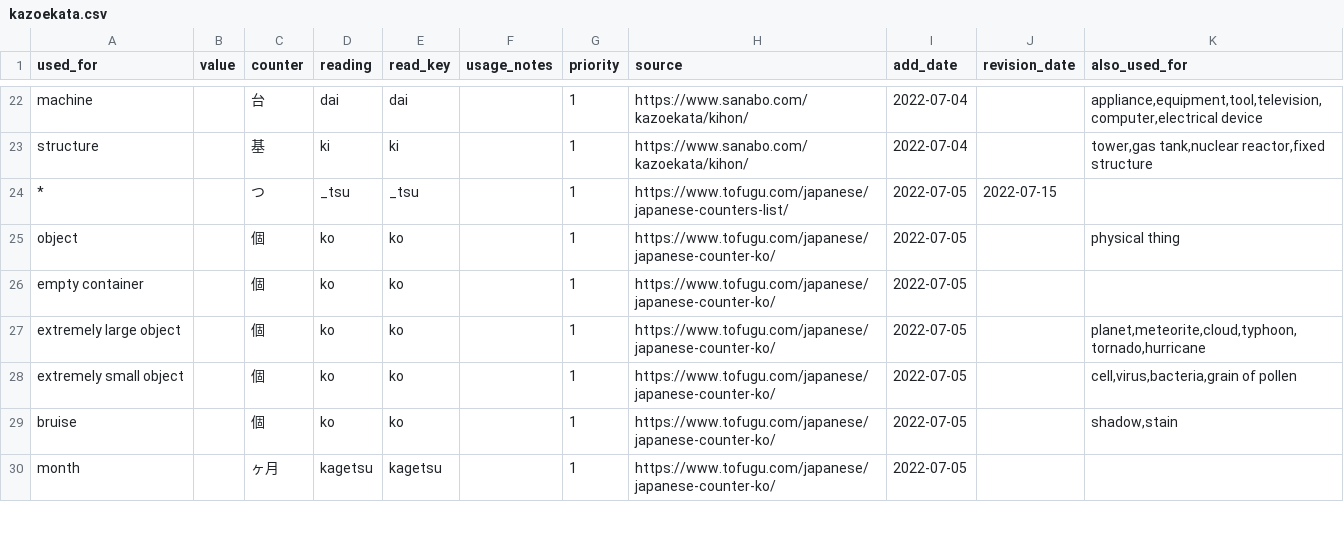
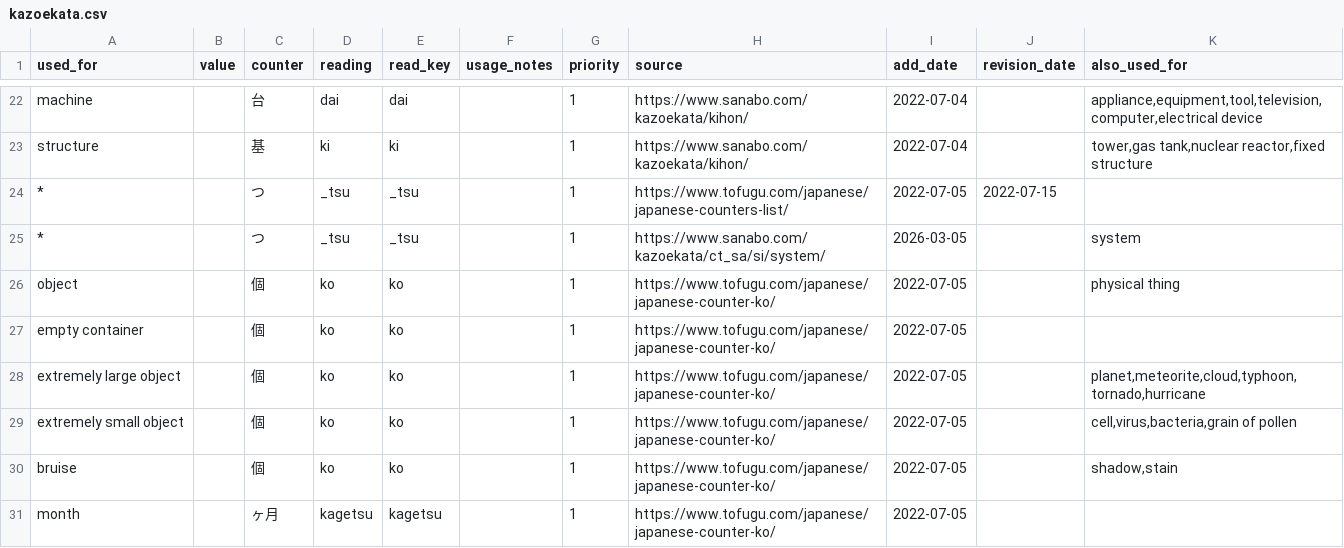
Before and after one commit to kingi89/kazoekata, a CSV file: kazoekata.csv, drawn as a sheet; only a part is shown, gaps mark what is left out.

Commit message:
explicit つ for "system" for word coverage

```diff
--- a/kazoekata.csv
+++ b/kazoekata.csv
@@ -24,2 +24,3 @@ structure,,基,ki,ki,,1,https://www.sanabo.com/kazoekata/kihon/,2022-07-04,,"tow
 *,,つ,_tsu,_tsu,,1,https://www.tofugu.com/japanese/japanese-counters-list/,2022-07-05,2022-07-15,
+*,,つ,_tsu,_tsu,,1,https://www.sanabo.com/kazoekata/ct_sa/si/system/,2026-03-05,,system
 object,,個,ko,ko,,1,https://www.tofugu.com/japanese/japanese-counter-ko/,2022-07-05,,physical thing
```
